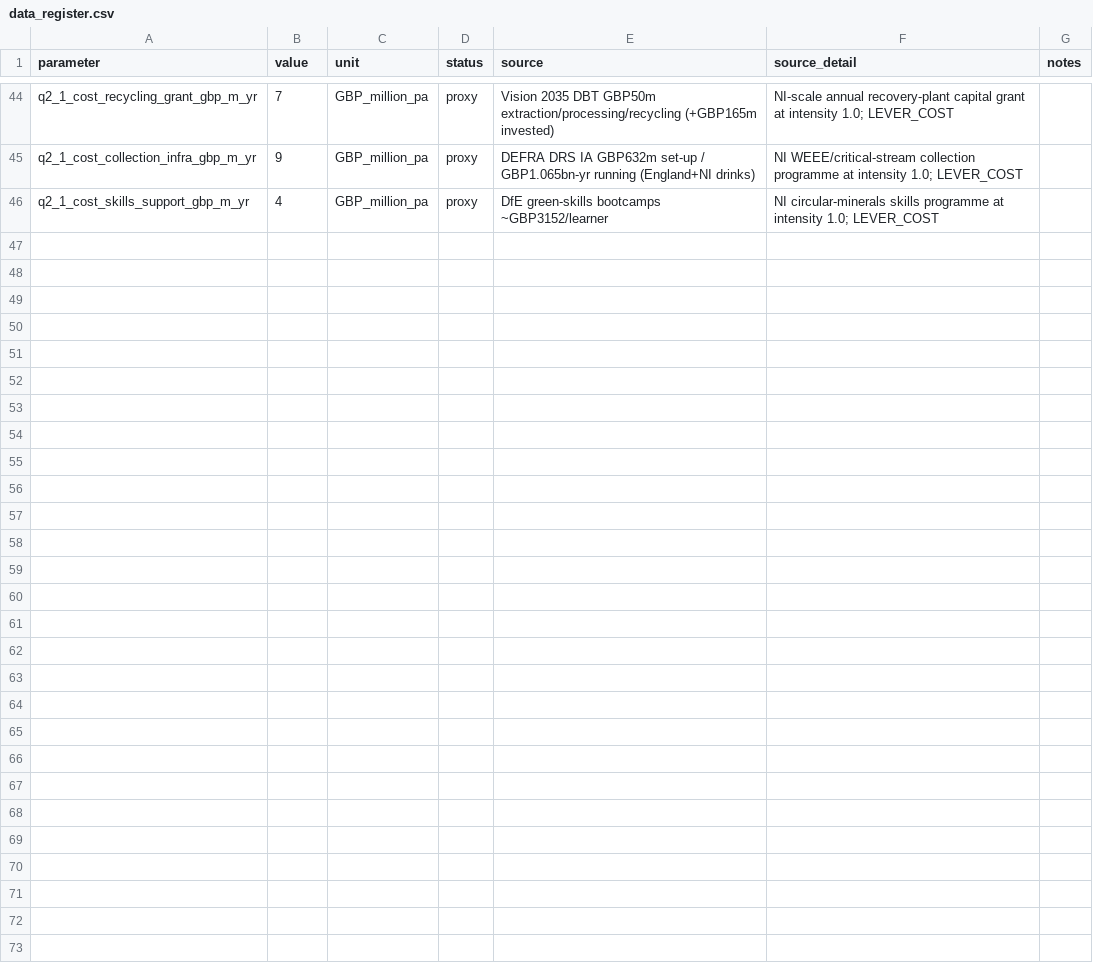
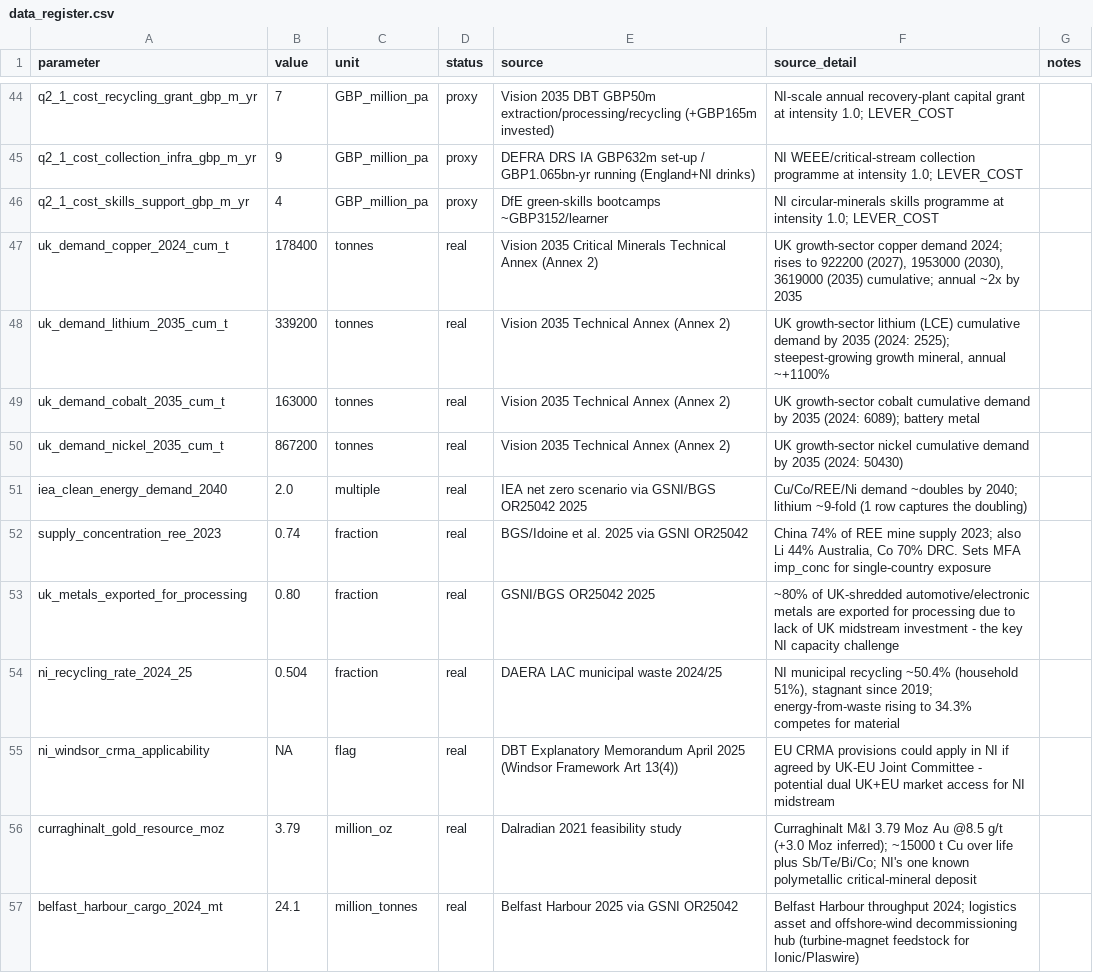
Before and after one commit to zhangmin1006/ni-circular-minerals-model, a CSV file: model/data/data_register.csv, drawn as a sheet; only a part is shown, gaps mark what is left out; the diff names each change by its address in the sheet, - before the commit and + after, or states it on an @@ line.

```diff
--- a/model/data/data_register.csv
+++ b/model/data/data_register.csv
+row 47: uk_demand_copper_2024_cum_t | 178400 | tonnes | real | Vision 2035 Critical Minerals Technical Annex (Annex 2) | UK growth-sector copper demand 2024; rises to 922200 (2027), 1953000 (2030), 3619000 (2035) cumulative; annual ~2x by 2035
+row 48: uk_demand_lithium_2035_cum_t | 339200 | tonnes | real | Vision 2035 Technical Annex (Annex 2) | UK growth-sector lithium (LCE) cumulative demand by 2035 (2024: 2525); steepest-growing growth mineral, annual ~+1100%
+row 49: uk_demand_cobalt_2035_cum_t | 163000 | tonnes | real | Vision 2035 Technical Annex (Annex 2) | UK growth-sector cobalt cumulative demand by 2035 (2024: 6089); battery metal
+row 50: uk_demand_nickel_2035_cum_t | 867200 | tonnes | real | Vision 2035 Technical Annex (Annex 2) | UK growth-sector nickel cumulative demand by 2035 (2024: 50430)
+row 51: iea_clean_energy_demand_2040 | 2.0 | multiple | real | IEA net zero scenario via GSNI/BGS OR25042 2025 | Cu/Co/REE/Ni demand ~doubles by 2040; lithium ~9-fold (1 row captures the doubling)
+row 52: supply_concentration_ree_2023 | 0.74 | fraction | real | BGS/Idoine et al. 2025 via GSNI OR25042 | China 74% of REE mine supply 2023; also Li 44% Australia, Co 70% DRC. Sets MFA imp_conc for single-country exposure
+row 53: uk_metals_exported_for_processing | 0.80 | fraction | real | GSNI/BGS OR25042 2025 | ~80% of UK-shredded automotive/electronic metals are exported for processing due to lack of UK midstream investment - the key NI capacity challenge
+row 54: ni_recycling_rate_2024_25 | 0.504 | fraction | real | DAERA LAC municipal waste 2024/25 | NI municipal recycling ~50.4% (household 51%), stagnant since 2019; energy-from-waste rising to 34.3% competes for material
+row 55: ni_windsor_crma_applicability | NA | flag | real | DBT Explanatory Memorandum April 2025 (Windsor Framework Art 13(4)) | EU CRMA provisions could apply in NI if agreed by UK-EU Joint Committee - potential dual UK+EU market access for NI midstream
+row 56: curraghinalt_gold_resource_moz | 3.79 | million_oz | real | Dalradian 2021 feasibility study | Curraghinalt M&I 3.79 Moz Au @8.5 g/t (+3.0 Moz inferred); ~15000 t Cu over life plus Sb/Te/Bi/Co; NI's one known polymetallic critical-mineral deposit
+row 57: belfast_harbour_cargo_2024_mt | 24.1 | million_tonnes | real | Belfast Harbour 2025 via GSNI OR25042 | Belfast Harbour throughput 2024; logistics asset and offshore-wind decommissioning hub (turbine-magnet feedstock for Ionic/Plaswire)
```
Also changed, not shown: model/data/company_register.csv, model/outputs/q2_1_interventions.csv, 20 other files.
